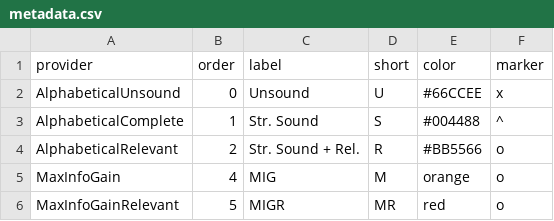
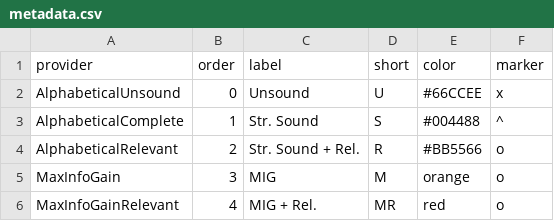
Before and after one commit to justinlubin/aonav, a CSV file: benchmark/analysis/metadata.csv, drawn as a sheet.

Commit message:
Work more on analysis

```diff
--- a/benchmark/analysis/metadata.csv
+++ b/benchmark/analysis/metadata.csv
@@ -4,3 +4,3 @@ AlphabeticalComplete,1,Str. Sound,S,#004488,^
 AlphabeticalRelevant,2,Str. Sound + Rel.,R,#BB5566,o
-MaxInfoGain,4,MIG,M,orange,o
-MaxInfoGainRelevant,5,MIGR,MR,red,o
+MaxInfoGain,3,MIG,M,orange,o
+MaxInfoGainRelevant,4,MIG + Rel.,MR,red,o
```
Also changed, not shown: 1 other file.
